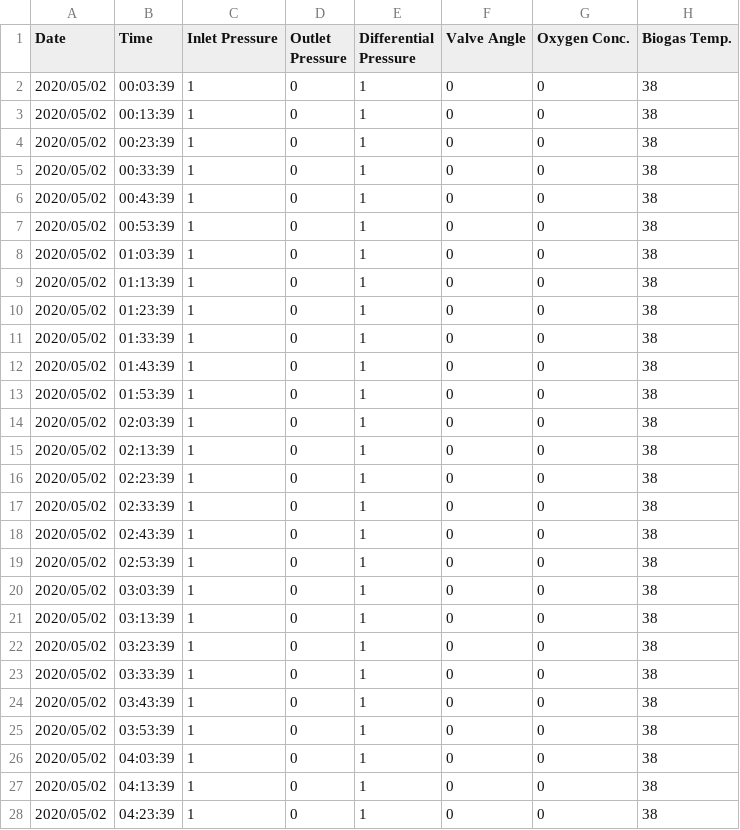
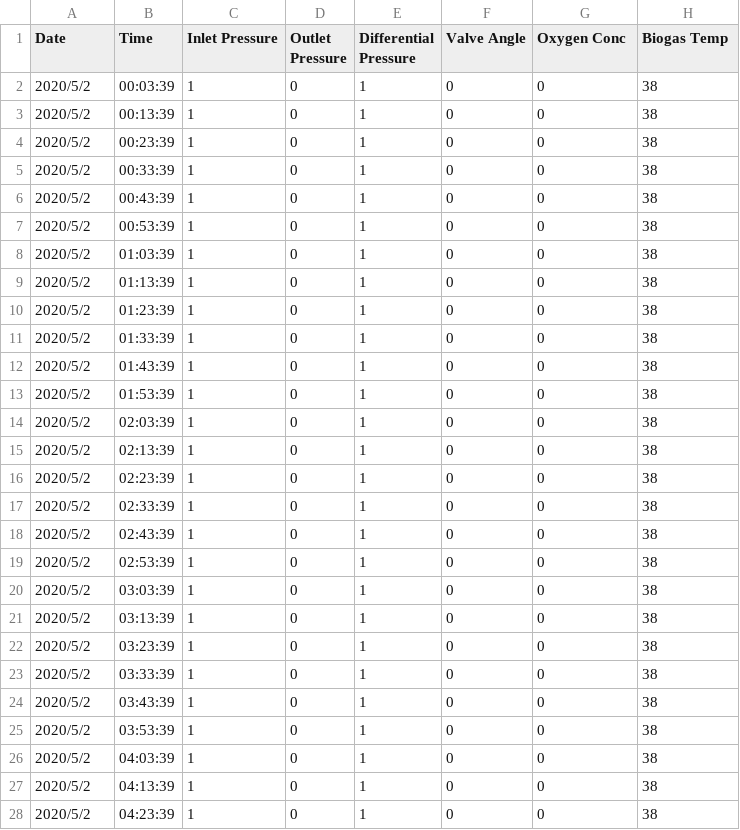
Before and after one commit to osalab/Vibration, a CSV file: documents/20200502.csv, drawn as a sheet; only a part is shown; the diff covers the shown part only.

```diff
--- a/documents/20200502.csv
+++ b/documents/20200502.csv
@@ -1,28 +1,28 @@
-"Date","Time","Inlet Pressure","Outlet Pressure","Differential Pressure","Valve Angle","Oxygen Conc.","Biogas Temp."
-"2020/05/02","00:03:39","1","0","1","0","0","38"
-"2020/05/02","00:13:39","1","0","1","0","0","38"
-"2020/05/02","00:23:39","1","0","1","0","0","38"
-"2020/05/02","00:33:39","1","0","1","0","0","38"
-"2020/05/02","00:43:39","1","0","1","0","0","38"
-"2020/05/02","00:53:39","1","0","1","0","0","38"
-"2020/05/02","01:03:39","1","0","1","0","0","38"
-"2020/05/02","01:13:39","1","0","1","0","0","38"
-"2020/05/02","01:23:39","1","0","1","0","0","38"
-"2020/05/02","01:33:39","1","0","1","0","0","38"
-"2020/05/02","01:43:39","1","0","1","0","0","38"
-"2020/05/02","01:53:39","1","0","1","0","0","38"
-"2020/05/02","02:03:39","1","0","1","0","0","38"
-"2020/05/02","02:13:39","1","0","1","0","0","38"
-"2020/05/02","02:23:39","1","0","1","0","0","38"
-"2020/05/02","02:33:39","1","0","1","0","0","38"
-"2020/05/02","02:43:39","1","0","1","0","0","38"
-"2020/05/02","02:53:39","1","0","1","0","0","38"
-"2020/05/02","03:03:39","1","0","1","0","0","38"
-"2020/05/02","03:13:39","1","0","1","0","0","38"
-"2020/05/02","03:23:39","1","0","1","0","0","38"
-"2020/05/02","03:33:39","1","0","1","0","0","38"
-"2020/05/02","03:43:39","1","0","1","0","0","38"
-"2020/05/02","03:53:39","1","0","1","0","0","38"
-"2020/05/02","04:03:39","1","0","1","0","0","38"
-"2020/05/02","04:13:39","1","0","1","0","0","38"
-"2020/05/02","04:23:39","1","0","1","0","0","38"
+Date,Time,Inlet Pressure,Outlet Pressure,Differential Pressure,Valve Angle,Oxygen Conc,Biogas Temp
+2020/5/2,00:03:39,1,0,1,0,0,38
+2020/5/2,00:13:39,1,0,1,0,0,38
+2020/5/2,00:23:39,1,0,1,0,0,38
+2020/5/2,00:33:39,1,0,1,0,0,38
+2020/5/2,00:43:39,1,0,1,0,0,38
+2020/5/2,00:53:39,1,0,1,0,0,38
+2020/5/2,01:03:39,1,0,1,0,0,38
+2020/5/2,01:13:39,1,0,1,0,0,38
+2020/5/2,01:23:39,1,0,1,0,0,38
+2020/5/2,01:33:39,1,0,1,0,0,38
+2020/5/2,01:43:39,1,0,1,0,0,38
+2020/5/2,01:53:39,1,0,1,0,0,38
+2020/5/2,02:03:39,1,0,1,0,0,38
+2020/5/2,02:13:39,1,0,1,0,0,38
+2020/5/2,02:23:39,1,0,1,0,0,38
+2020/5/2,02:33:39,1,0,1,0,0,38
+2020/5/2,02:43:39,1,0,1,0,0,38
+2020/5/2,02:53:39,1,0,1,0,0,38
+2020/5/2,03:03:39,1,0,1,0,0,38
+2020/5/2,03:13:39,1,0,1,0,0,38
+2020/5/2,03:23:39,1,0,1,0,0,38
+2020/5/2,03:33:39,1,0,1,0,0,38
+2020/5/2,03:43:39,1,0,1,0,0,38
+2020/5/2,03:53:39,1,0,1,0,0,38
+2020/5/2,04:03:39,1,0,1,0,0,38
+2020/5/2,04:13:39,1,0,1,0,0,38
+2020/5/2,04:23:39,1,0,1,0,0,38
```
Also changed, not shown: 117 edited cells elsewhere in this file, documents/20200408.csv, documents/20200501.csv, 44 other files.
